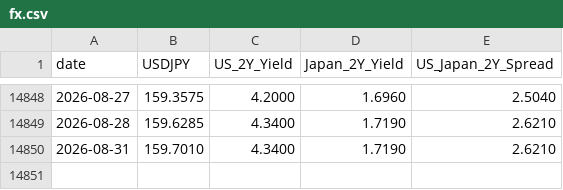
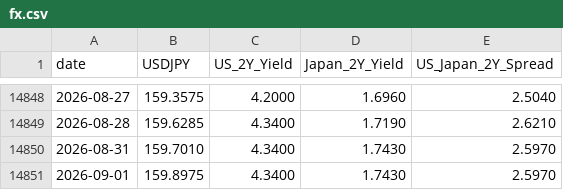
Before and after one commit to raylia529/market-indicators-dashboard, a CSV file: data/fx.csv, drawn as a sheet; only a part is shown, gaps mark what is left out.

```diff
--- a/data/fx.csv
+++ b/data/fx.csv
@@ -14849,2 +14849,3 @@ date,USDJPY,US_2Y_Yield,Japan_2Y_Yield,US_Japan_2Y_Spread
 2026-08-28,159.6285,4.3400,1.7190,2.6210
-2026-08-31,159.7010,4.3400,1.7190,2.6210
+2026-08-31,159.7010,4.3400,1.7430,2.5970
+2026-09-01,159.8975,4.3400,1.7430,2.5970
```
Also changed, not shown: data/nikkei-225.csv, data/taiex.csv, 13 other files.
